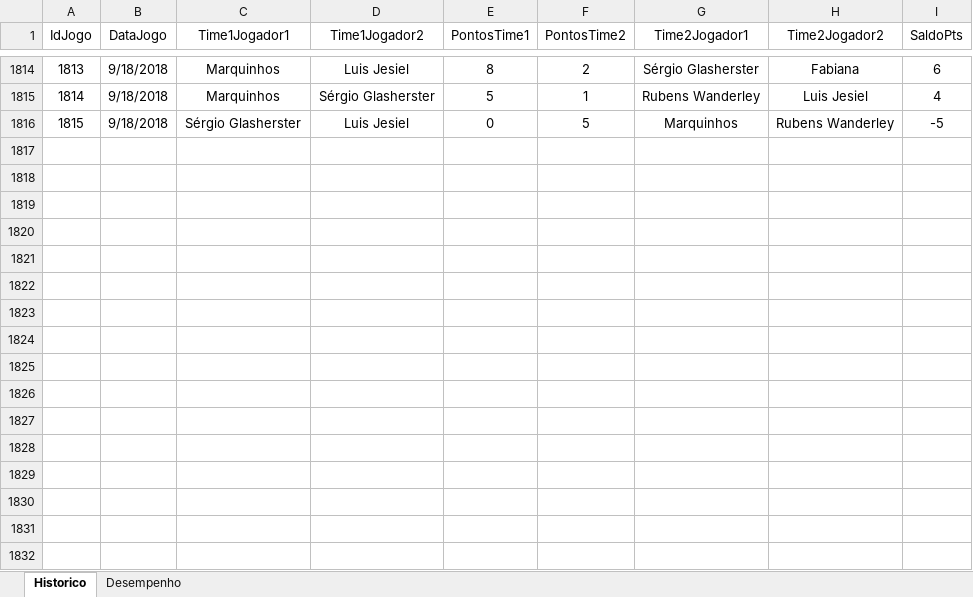
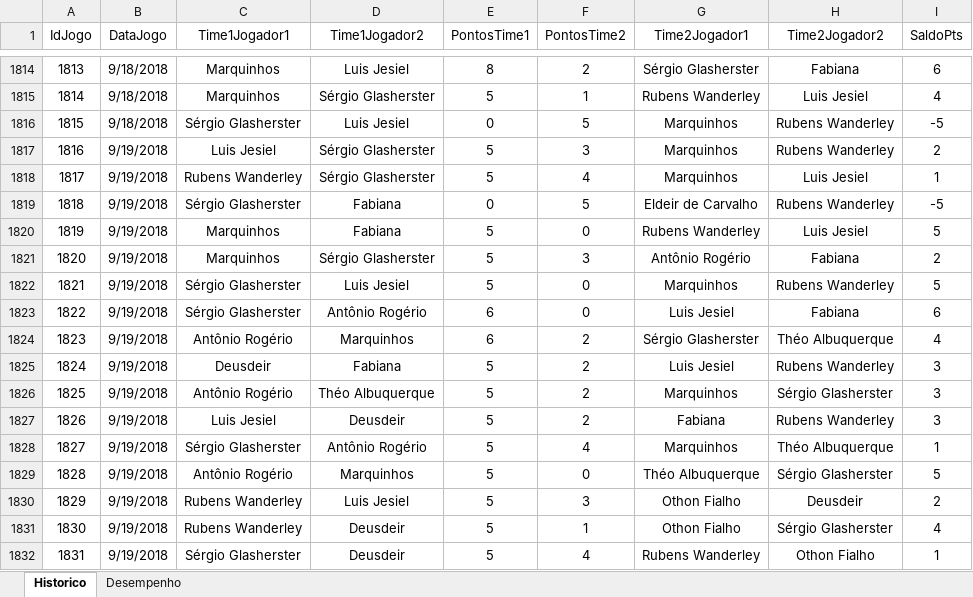
Before and after one commit to theoadepaula/domino, an Excel workbook: src/Domino.xlsm, sheet Historico, drawn as a sheet; only a part is shown, gaps mark what is left out; values as stored, in another font and other column widths than the file's, no borders; table styles not drawn; the diff names each change by its address in the sheet, - before the commit and + after, or states it on an @@ line.

Commit message:
Update 19/09/2018
Uma atualização da planilha de placares do mês.

```diff
--- a/src/Domino.xlsm (sheet Historico)
+++ b/src/Domino.xlsm (sheet Historico)
+row 1817: 1816 | 9/19/2018 | Luis Jesiel | Sérgio Glasherster | 5 | 3 | Marquinhos | Rubens Wanderley | 2
+row 1818: 1817 | 9/19/2018 | Rubens Wanderley | Sérgio Glasherster | 5 | 4 | Marquinhos | Luis Jesiel | 1
+row 1819: 1818 | 9/19/2018 | Sérgio Glasherster | Fabiana | 0 | 5 | Eldeir de Carvalho | Rubens Wanderley | -5
+row 1820: 1819 | 9/19/2018 | Marquinhos | Fabiana | 5 | 0 | Rubens Wanderley | Luis Jesiel | 5
+row 1821: 1820 | 9/19/2018 | Marquinhos | Sérgio Glasherster | 5 | 3 | Antônio Rogério | Fabiana | 2
+row 1822: 1821 | 9/19/2018 | Sérgio Glasherster | Luis Jesiel | 5 | 0 | Marquinhos | Rubens Wanderley | 5
+row 1823: 1822 | 9/19/2018 | Sérgio Glasherster | Antônio Rogério | 6 | 0 | Luis Jesiel | Fabiana | 6
+row 1824: 1823 | 9/19/2018 | Antônio Rogério | Marquinhos | 6 | 2 | Sérgio Glasherster | Théo Albuquerque | 4
+row 1825: 1824 | 9/19/2018 | Deusdeir | Fabiana | 5 | 2 | Luis Jesiel | Rubens Wanderley | 3
+row 1826: 1825 | 9/19/2018 | Antônio Rogério | Théo Albuquerque | 5 | 2 | Marquinhos | Sérgio Glasherster | 3
+row 1827: 1826 | 9/19/2018 | Luis Jesiel | Deusdeir | 5 | 2 | Fabiana | Rubens Wanderley | 3
+row 1828: 1827 | 9/19/2018 | Sérgio Glasherster | Antônio Rogério | 5 | 4 | Marquinhos | Théo Albuquerque | 1
+row 1829: 1828 | 9/19/2018 | Antônio Rogério | Marquinhos | 5 | 0 | Théo Albuquerque | Sérgio Glasherster | 5
+row 1830: 1829 | 9/19/2018 | Rubens Wanderley | Luis Jesiel | 5 | 3 | Othon Fialho | Deusdeir | 2
+row 1831: 1830 | 9/19/2018 | Rubens Wanderley | Deusdeir | 5 | 1 | Othon Fialho | Sérgio Glasherster | 4
+row 1832: 1831 | 9/19/2018 | Sérgio Glasherster | Deusdeir | 5 | 4 | Rubens Wanderley | Othon Fialho | 1
```
Also changed, not shown: sheet Desempenho.
